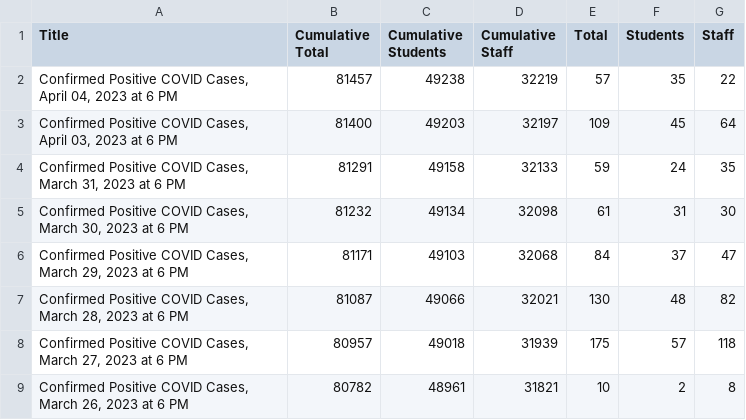
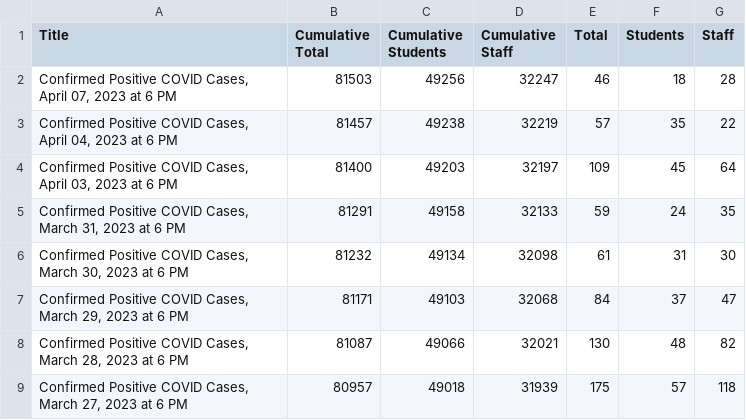
Before and after one commit to couchand/nyc-doe-covid-interventions, a CSV file: csv/confirmed-cases-daily.csv, drawn as a sheet; only a part is shown; the shorter side is filled out with more unchanged rows.

```diff
--- a/csv/confirmed-cases-daily.csv
+++ b/csv/confirmed-cases-daily.csv
@@ -1,2 +1,3 @@
 Title,Cumulative Total,Cumulative Students,Cumulative Staff,Total,Students,Staff
+"Confirmed Positive COVID Cases, April 07, 2023 at 6 PM",81503,49256,32247,46,18,28
 "Confirmed Positive COVID Cases, April 04, 2023 at 6 PM",81457,49238,32219,57,35,22
```
Also changed, not shown: csv/actions-charter.csv, csv/actions.csv, 1 other file.
